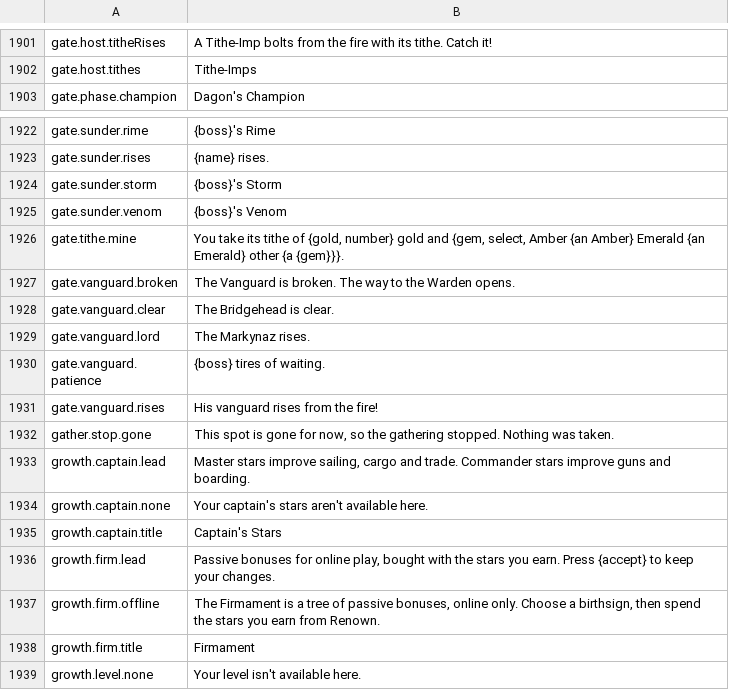
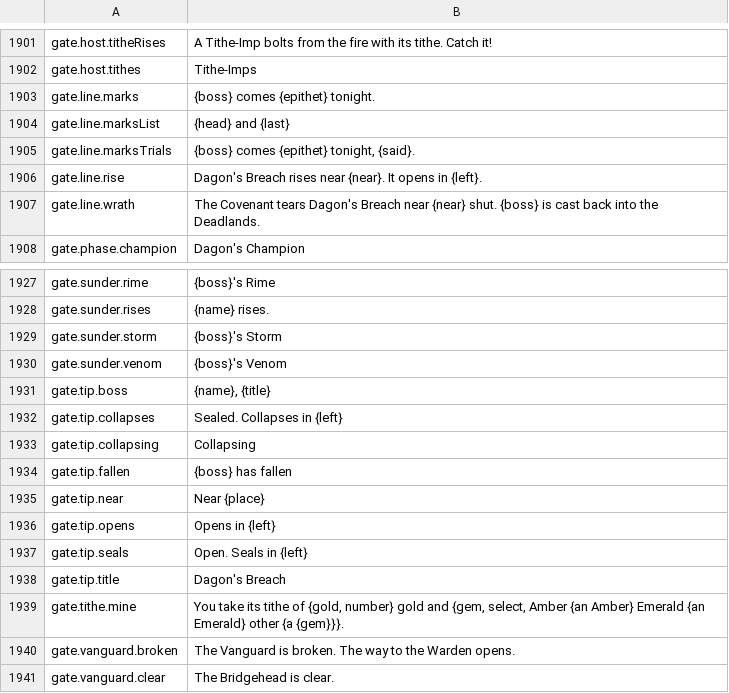
Before and after one commit to travddm/daggerfall-js-source, a CSV file: locales/en/Port_Strings.csv, drawn as a sheet; only a part is shown, gaps mark what is left out; the shorter side is filled out with more unchanged rows.

Commit message:
Portents: omen lines through the text core; a portent turns plain pieces Rare-or-better instead of adding pieces

```diff
--- a/locales/en/Port_Strings.csv
+++ b/locales/en/Port_Strings.csv
@@ -1902,2 +1902,7 @@ gate.host.titheRises,"A Tithe-Imp bolts from the fire with its tithe. Catch it!"
 gate.host.tithes,"Tithe-Imps"
+gate.line.marks,"{boss} comes {epithet} tonight."
+gate.line.marksList,"{head} and {last}"
+gate.line.marksTrials,"{boss} comes {epithet} tonight, {said}."
+gate.line.rise,"Dagon's Breach rises near {near}. It opens in {left}."
+gate.line.wrath,"The Covenant tears Dagon's Breach near {near} shut. {boss} is cast back into the Deadlands."
 gate.phase.champion,"Dagon's Champion"
@@ -1925,2 +1930,10 @@ gate.sunder.storm,"{boss}'s Storm"
 gate.sunder.venom,"{boss}'s Venom"
+gate.tip.boss,"{name}, {title}"
+gate.tip.collapses,"Sealed. Collapses in {left}"
+gate.tip.collapsing,"Collapsing"
+gate.tip.fallen,"{boss} has fallen"
+gate.tip.near,"Near {place}"
+gate.tip.opens,"Opens in {left}"
+gate.tip.seals,"Open. Seals in {left}"
+gate.tip.title,"Dagon's Breach"
 gate.tithe.mine,"You take its tithe of {gold, number} gold and {gem, select, Amber {an Amber} Emerald {an Emerald} other {a {gem}}}."
```
Also changed, not shown: 49 other files.
